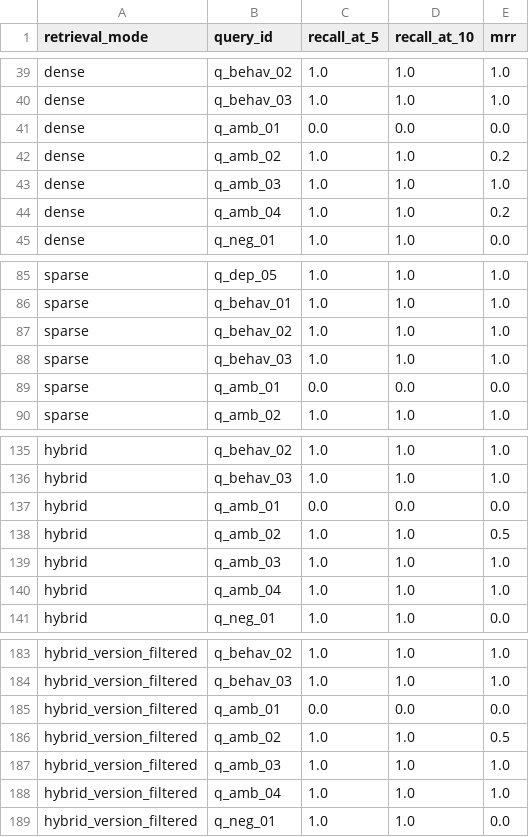
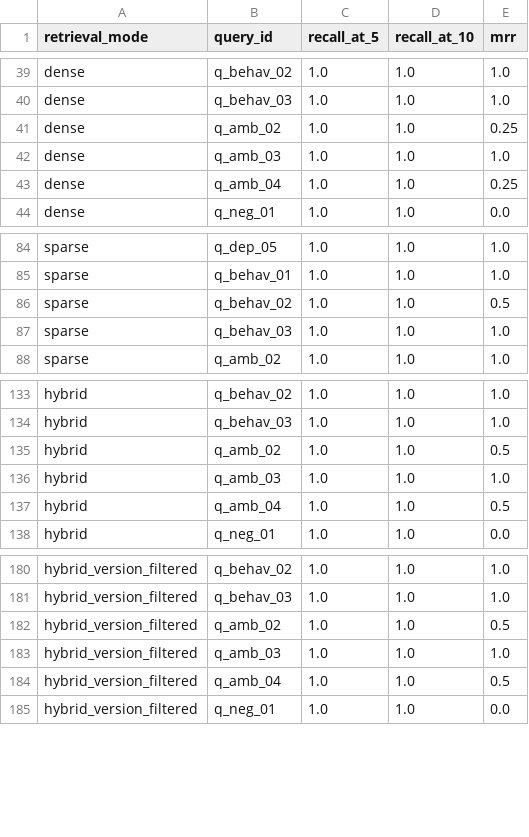
Before and after one commit to KianaShi/AI-Software_Version_Migration_Assistant, a CSV file: data/benchmark/per_query_results.csv, drawn as a sheet; only a part is shown, gaps mark what is left out; the diff covers the shown part only.

```diff
--- a/data/benchmark/per_query_results.csv
+++ b/data/benchmark/per_query_results.csv
@@ -40,6 +40,5 @@ dense,q_behav_02,1.0,1.0,1.0
 dense,q_behav_03,1.0,1.0,1.0
-dense,q_amb_01,0.0,0.0,0.0
-dense,q_amb_02,1.0,1.0,0.2
+dense,q_amb_02,1.0,1.0,0.25
 dense,q_amb_03,1.0,1.0,1.0
-dense,q_amb_04,1.0,1.0,0.2
+dense,q_amb_04,1.0,1.0,0.25
 dense,q_neg_01,1.0,1.0,0.0
@@ -86,5 +85,4 @@ sparse,q_dep_05,1.0,1.0,1.0
 sparse,q_behav_01,1.0,1.0,1.0
-sparse,q_behav_02,1.0,1.0,1.0
+sparse,q_behav_02,1.0,1.0,0.5
 sparse,q_behav_03,1.0,1.0,1.0
-sparse,q_amb_01,0.0,0.0,0.0
 sparse,q_amb_02,1.0,1.0,1.0
@@ -136,6 +134,5 @@ hybrid,q_behav_02,1.0,1.0,1.0
 hybrid,q_behav_03,1.0,1.0,1.0
-hybrid,q_amb_01,0.0,0.0,0.0
 hybrid,q_amb_02,1.0,1.0,0.5
 hybrid,q_amb_03,1.0,1.0,1.0
-hybrid,q_amb_04,1.0,1.0,1.0
+hybrid,q_amb_04,1.0,1.0,0.5
 hybrid,q_neg_01,1.0,1.0,0.0
@@ -184,6 +181,5 @@ hybrid_version_filtered,q_behav_02,1.0,1.0,1.0
 hybrid_version_filtered,q_behav_03,1.0,1.0,1.0
-hybrid_version_filtered,q_amb_01,0.0,0.0,0.0
 hybrid_version_filtered,q_amb_02,1.0,1.0,0.5
 hybrid_version_filtered,q_amb_03,1.0,1.0,1.0
-hybrid_version_filtered,q_amb_04,1.0,1.0,1.0
+hybrid_version_filtered,q_amb_04,1.0,1.0,0.5
 hybrid_version_filtered,q_neg_01,1.0,1.0,0.0
```
Also changed, not shown: 14 edited cells elsewhere in this file, data/benchmark/aggregate_results.csv, data/benchmark/per_query_type_results.csv, 17 other files.
